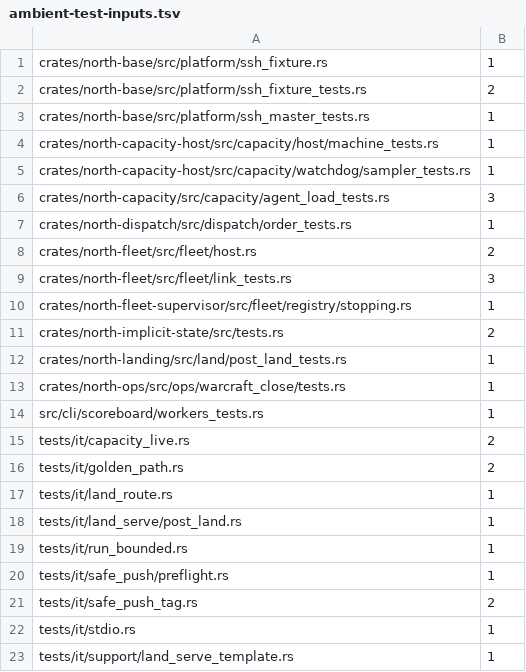
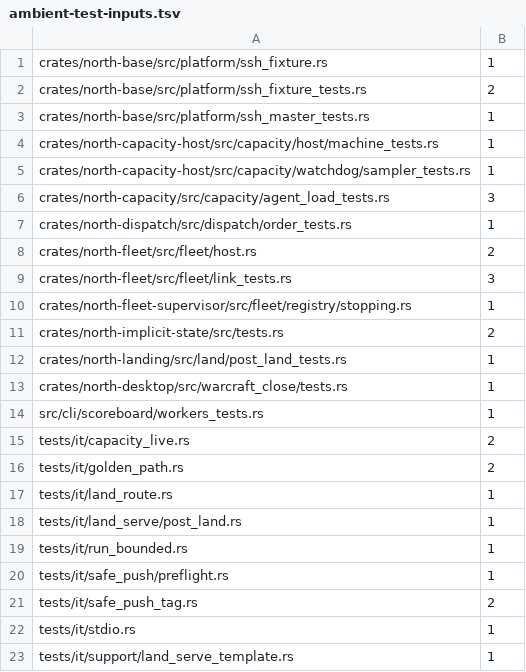
Before and after one commit to tompassarelli/north, a TSV file: ambient-test-inputs.tsv, drawn as a sheet.

Commit message:
Move private_desktop, agent_capture, warcraft_close and wc3_login_field out of north-ops into the new north-desktop crate, and follow a renamed test file's ambient-test-input count (north#1487)
Dependency: north-desktop — workspace crate holding private_desktop, agent_capture, warcraft_close and wc3_login_field, moved out of north-ops so an edit there no longer rebuilds north-ops
Dependency: north-base — named by the moved modules, which leave north-ops for north-desktop
Dependency: north-capacity-host — private_desktop reads the desktop aperture through it
Dependency: north-dispatch — private_desktop reads the placement margin through it
Dependency: north-fleet-supervisor — private_desktop reap reads the fleet registry through it
Dependency: rustix — named by the moved modules, which leave north-ops for north-desktop
Dependency: serde_json — named by the moved modules, which leave north-ops for north-desktop
Dependency: sha2 — named by private_desktop start, which leaves north-ops for north-desktop
Dependency: tempfile — named by the moved modules, which leave north-ops for north-desktop
Dependency: tokio — named by private_desktop session, which leaves north-ops for north-desktop

```diff
--- a/ambient-test-inputs.tsv
+++ b/ambient-test-inputs.tsv
@@ -12,3 +12,3 @@ crates/north-implicit-state/src/tests.rs	2
 crates/north-landing/src/land/post_land_tests.rs	1
-crates/north-ops/src/ops/warcraft_close/tests.rs	1
+crates/north-desktop/src/warcraft_close/tests.rs	1
 src/cli/scoreboard/workers_tests.rs	1
```
Also changed, not shown: 33 other files.
